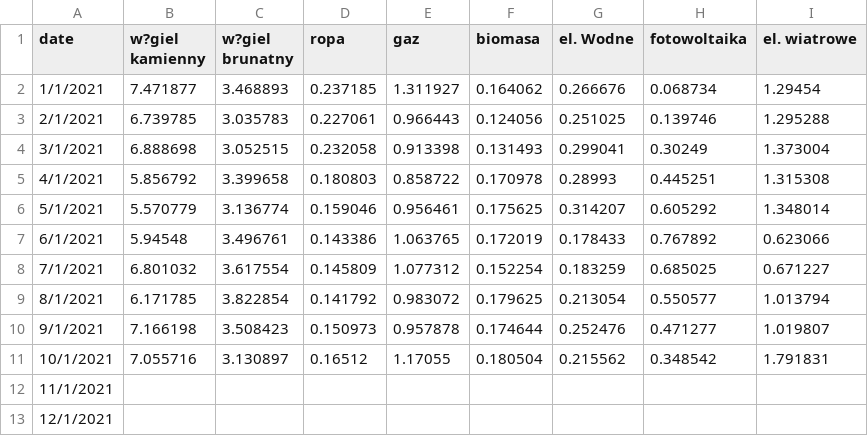
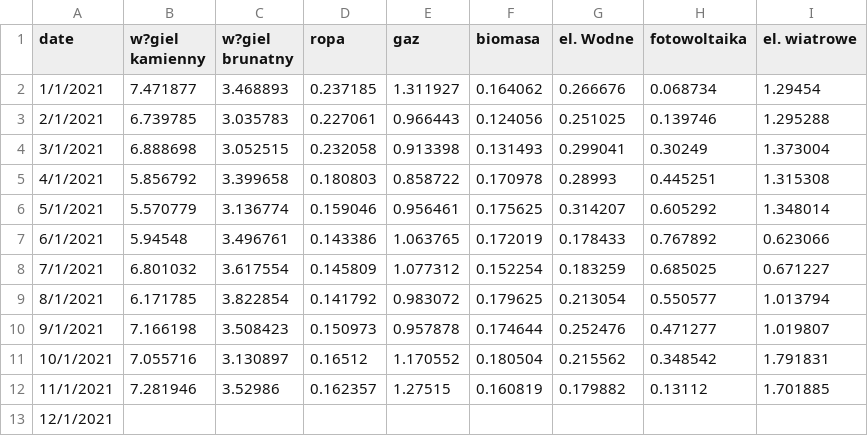
Before and after one commit to ForumEnergiiPL/miesiecznik, a CSV file: gen.csv, drawn as a sheet.

Commit message:
Update gen.csv

```diff
--- a/gen.csv
+++ b/gen.csv
@@ -10,4 +10,4 @@ date,w?giel kamienny,w?giel brunatny,ropa,gaz,biomasa,el. Wodne,fotowoltaika,el.
 9/1/2021,7.166198,3.508423,0.150973,0.957878,0.174644,0.252476,0.471277,1.019807
-10/1/2021,7.055716,3.130897,0.16512,1.17055,0.180504,0.215562,0.348542,1.791831
-11/1/2021,,,,,,,,
+10/1/2021,7.055716,3.130897,0.16512,1.170552,0.180504,0.215562,0.348542,1.791831
+11/1/2021,7.281946,3.52986,0.162357,1.27515,0.160819,0.179882,0.13112,1.701885
 12/1/2021,,,,,,,,
```
